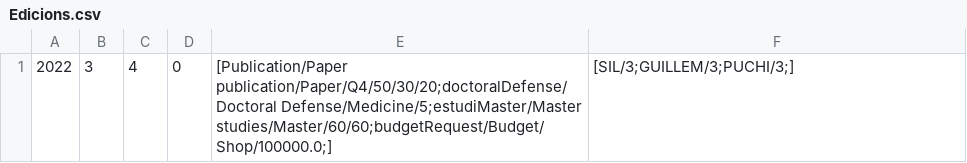
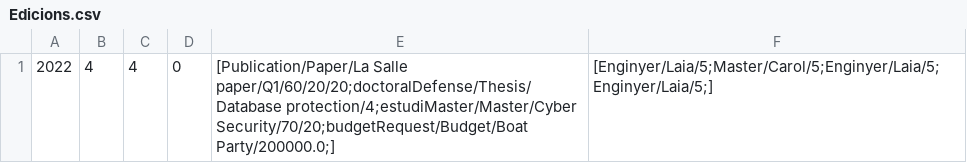
Before and after one commit to alexpuigdengolas/P1_F2_mario.rodriguez_alex.puigdengolas, a CSV file: CSV/Edicions.csv, drawn as a sheet.

```diff
--- a/CSV/Edicions.csv
+++ b/CSV/Edicions.csv
@@ -1 +1 @@
-2022,3,4,0,[Publication/Paper publication/Paper/Q4/50/30/20;doctoralDefense/Doctoral Defense/Medicine/5;estudiMaster/Master studies/Master/60/60;budgetRequest/Budget/Shop/100000.0;],[SIL/3;GUILLEM/3;PUCHI/3;]
+2022,4,4,0,[Publication/Paper/La Salle paper/Q1/60/20/20;doctoralDefense/Thesis/Database protection/4;estudiMaster/Master/Cyber Security/70/20;budgetRequest/Budget/Boat Party/200000.0;],[Enginyer/Laia/5;Master/Carol/5;Enginyer/Laia/5;Enginyer/Laia/5;]
```
Also changed, not shown: 14 other files.
